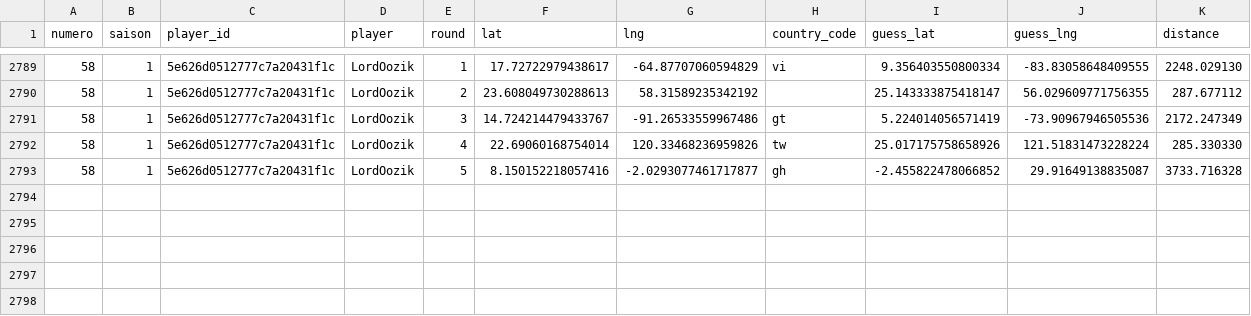
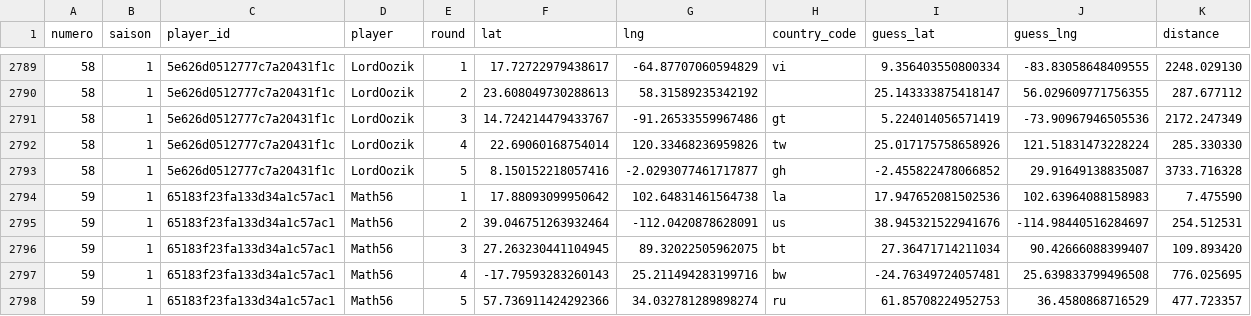
Before and after one commit to ComteUnderscoreL/geostats, a TSV file: data/rounds.tsv, drawn as a sheet; only a part is shown, gaps mark what is left out.

```diff
--- a/data/rounds.tsv
+++ b/data/rounds.tsv
@@ -2793 +2793,6 @@ numero	saison	player_id	player	round	lat	lng	country_code	guess_lat	guess_lng	di
 58	1	5e626d0512777c7a20431f1c	LordOozik	5	8.150152218057416	-2.0293077461717877	gh	-2.455822478066852	29.91649138835087	3733.716328
+59	1	65183f23fa133d34a1c57ac1	Math56	1	17.88093099950642	102.64831461564738	la	17.947652081502536	102.63964088158983	7.475590
+59	1	65183f23fa133d34a1c57ac1	Math56	2	39.046751263932464	-112.0420878628091	us	38.945321522941676	-114.98440516284697	254.512531
+59	1	65183f23fa133d34a1c57ac1	Math56	3	27.263230441104945	89.32022505962075	bt	27.36471714211034	90.42666088399407	109.893420
+59	1	65183f23fa133d34a1c57ac1	Math56	4	-17.79593283260143	25.211494283199716	bw	-24.76349724057481	25.639833799496508	776.025695
+59	1	65183f23fa133d34a1c57ac1	Math56	5	57.736911424292366	34.032781289898274	ru	61.85708224952753	36.4580868716529	477.723357
```
Also changed, not shown: data/totals.tsv.
